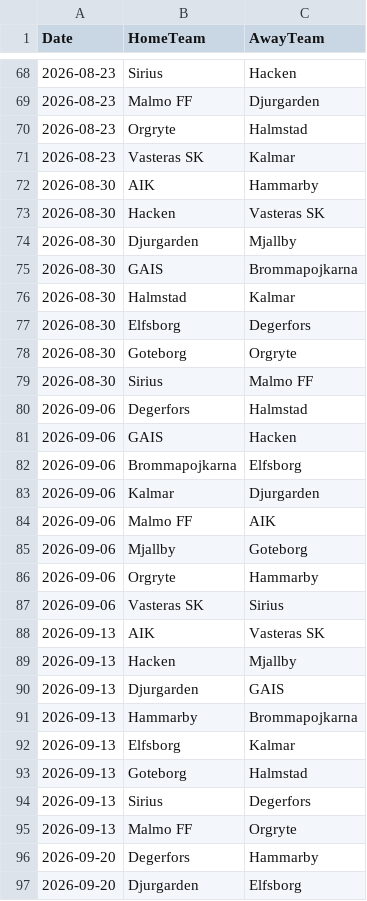
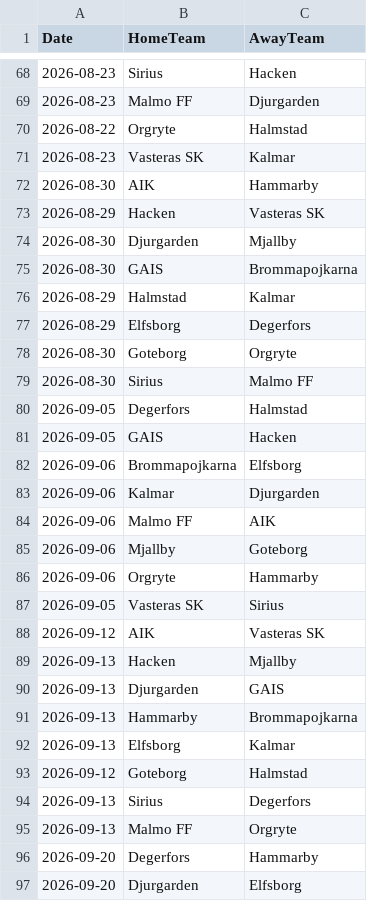
Before and after one commit to JCA374/allsvenskan-v2, a CSV file: data/clean/fixtures.csv, drawn as a sheet; only a part is shown, gaps mark what is left out; the diff covers the shown part only.

```diff
--- a/data/clean/fixtures.csv
+++ b/data/clean/fixtures.csv
@@ -69,14 +69,14 @@ Date,HomeTeam,AwayTeam
 2026-08-23,Malmo FF,Djurgarden
-2026-08-23,Orgryte,Halmstad
+2026-08-22,Orgryte,Halmstad
 2026-08-23,Vasteras SK,Kalmar
 2026-08-30,AIK,Hammarby
-2026-08-30,Hacken,Vasteras SK
+2026-08-29,Hacken,Vasteras SK
 2026-08-30,Djurgarden,Mjallby
 2026-08-30,GAIS,Brommapojkarna
-2026-08-30,Halmstad,Kalmar
-2026-08-30,Elfsborg,Degerfors
+2026-08-29,Halmstad,Kalmar
+2026-08-29,Elfsborg,Degerfors
 2026-08-30,Goteborg,Orgryte
 2026-08-30,Sirius,Malmo FF
-2026-09-06,Degerfors,Halmstad
-2026-09-06,GAIS,Hacken
+2026-09-05,Degerfors,Halmstad
+2026-09-05,GAIS,Hacken
 2026-09-06,Brommapojkarna,Elfsborg
@@ -86,4 +86,4 @@ Date,HomeTeam,AwayTeam
 2026-09-06,Orgryte,Hammarby
-2026-09-06,Vasteras SK,Sirius
-2026-09-13,AIK,Vasteras SK
+2026-09-05,Vasteras SK,Sirius
+2026-09-12,AIK,Vasteras SK
 2026-09-13,Hacken,Mjallby
@@ -92,3 +92,3 @@ Date,HomeTeam,AwayTeam
 2026-09-13,Elfsborg,Kalmar
-2026-09-13,Goteborg,Halmstad
+2026-09-12,Goteborg,Halmstad
 2026-09-13,Sirius,Degerfors
```
Also changed, not shown: 6 edited cells elsewhere in this file, data/clean/upcoming_fixtures.csv, data/processed/team_stats.csv, 2 other files.
